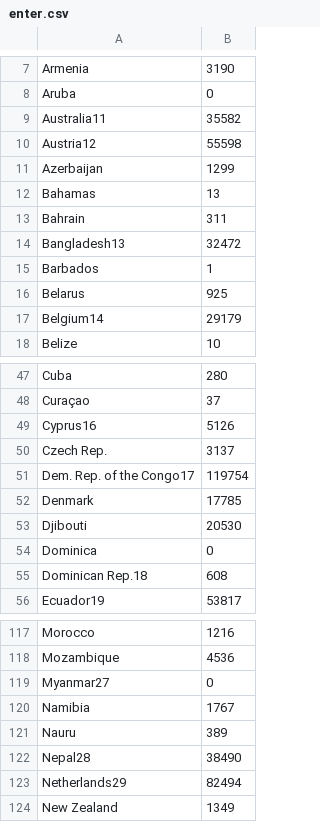
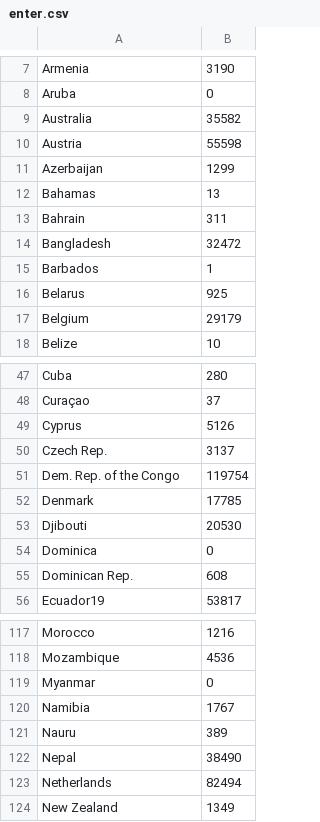
Before and after one commit to jdjake/RefugeeModelling, a CSV file: data/enter.csv, drawn as a sheet; only a part is shown, gaps mark what is left out; the diff covers the shown part only.

```diff
--- a/data/enter.csv
+++ b/data/enter.csv
@@ -9,2 +9,2 @@ Aruba,0
-Australia11,35582
-Austria12,55598
+"Australia",35582
+"Austria",55598
@@ -14 +14 @@ Bahrain,311
-Bangladesh13,32472
+"Bangladesh",32472
@@ -17 +17 @@ Belarus,925
-Belgium14,29179
+"Belgium",29179
@@ -49 +49 @@ Curaçao ,37
-Cyprus16,5126
+"Cyprus",5126
@@ -51 +51 @@ Czech Rep.,3137
-Dem. Rep. of the Congo17,119754
+"Dem. Rep. of the Congo",119754
@@ -55 +55 @@ Dominica,0
-Dominican Rep.18,608
+"Dominican Rep.",608
@@ -119 +119 @@ Mozambique,4536
-Myanmar27,0
+"Myanmar",0
@@ -122,2 +122,2 @@ Nauru,389
-Nepal28,38490
-Netherlands29,82494
+"Nepal",38490
+"Netherlands",82494
```
Also changed, not shown: 18 edited cells elsewhere in this file, data/exit.csv, 1 other file.
